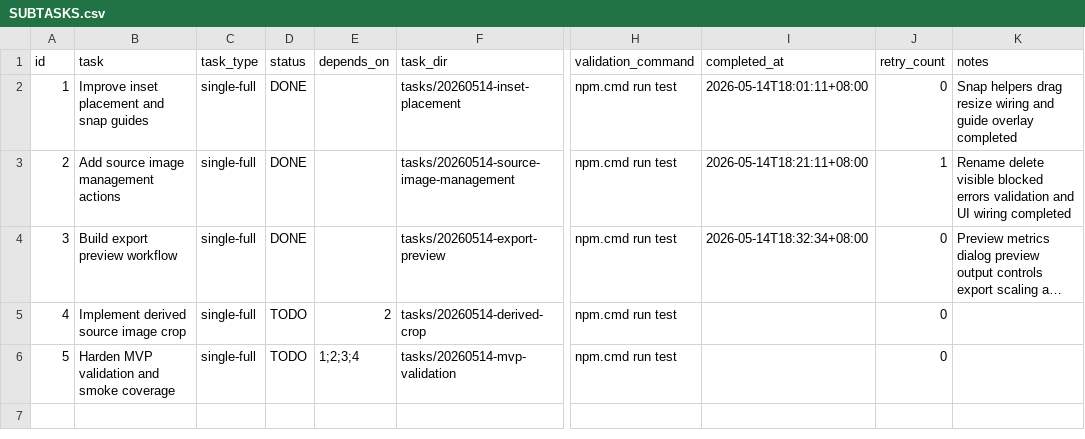
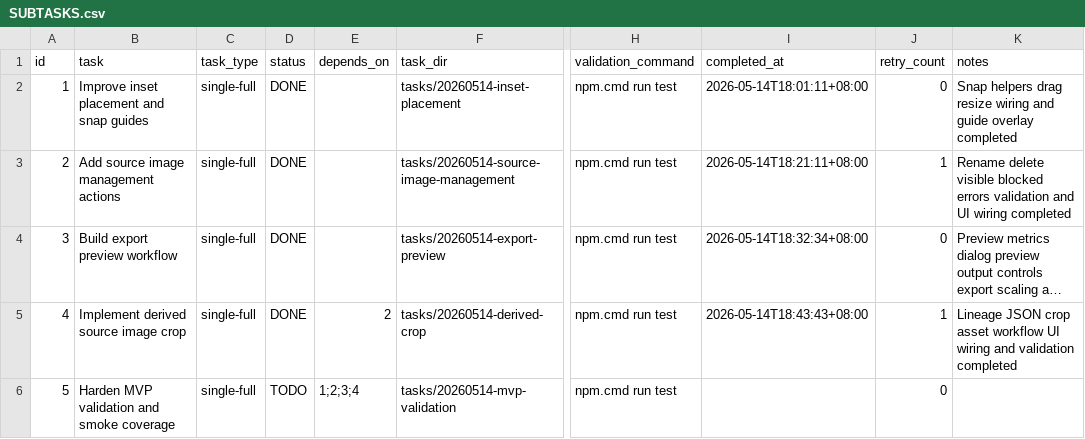
Before and after one commit to Au-Neptune/figure-composer, a CSV file: .codex-tasks/20260514-mvp-hardening-epic/SUBTASKS.csv, drawn as a sheet; only a part is shown, gaps mark what is left out; long unchanged cells end in …; the diff names each change by its address in the sheet, - before the commit and + after, or states it on an @@ line.

Commit message:
Implement derived source image crop

```diff
--- a/.codex-tasks/20260514-mvp-hardening-epic/SUBTASKS.csv
+++ b/.codex-tasks/20260514-mvp-hardening-epic/SUBTASKS.csv
-D5 (status): TODO
+D5 (status): DONE
-I5 (completed_at): (empty)
+I5 (completed_at): 2026-05-14T18:43:43+08:00
-J5 (retry_count): 0
+J5 (retry_count): 1
-K5 (notes): (empty)
+K5 (notes): Lineage JSON crop asset workflow UI wiring and validation completed
```
Also changed, not shown: 19 other files.
